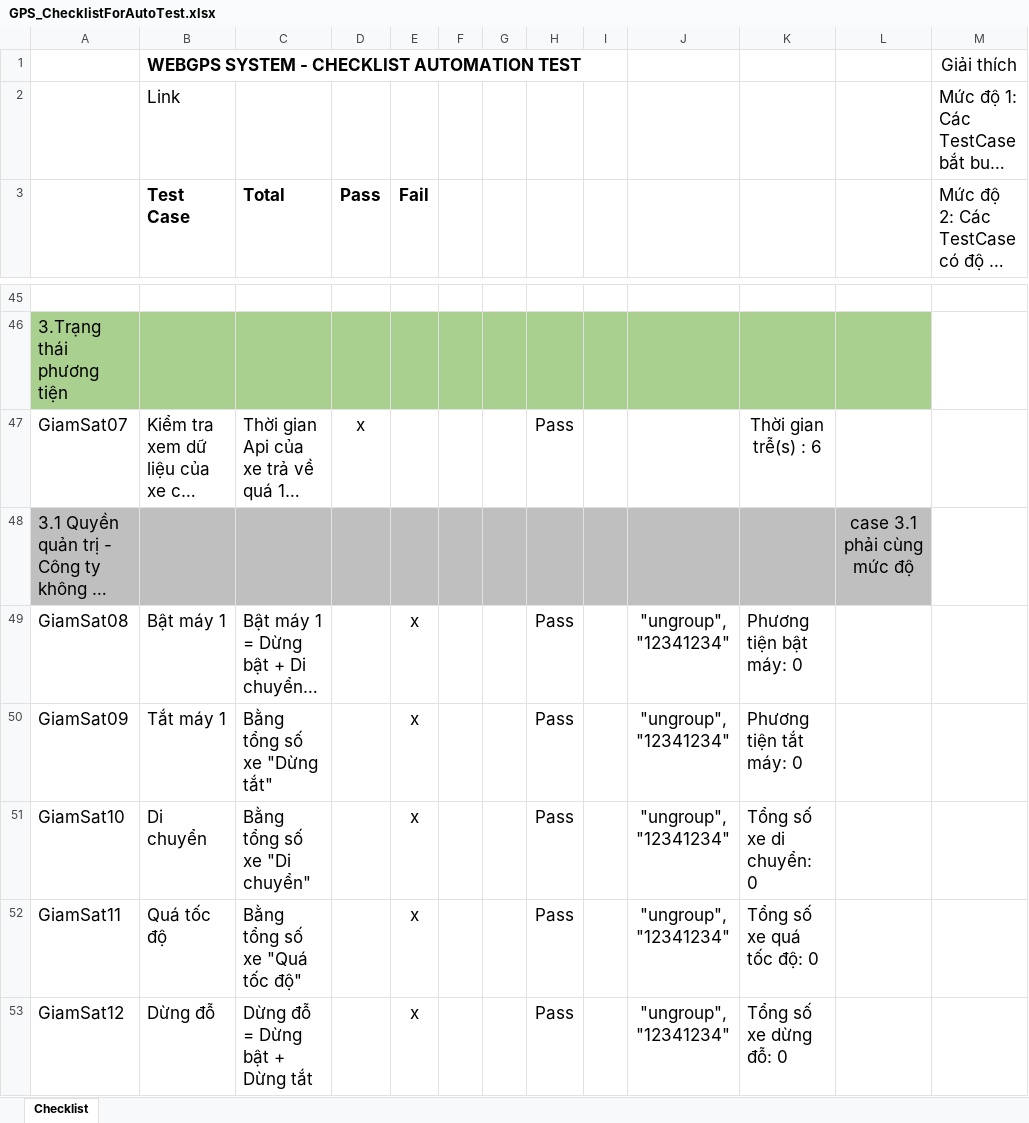
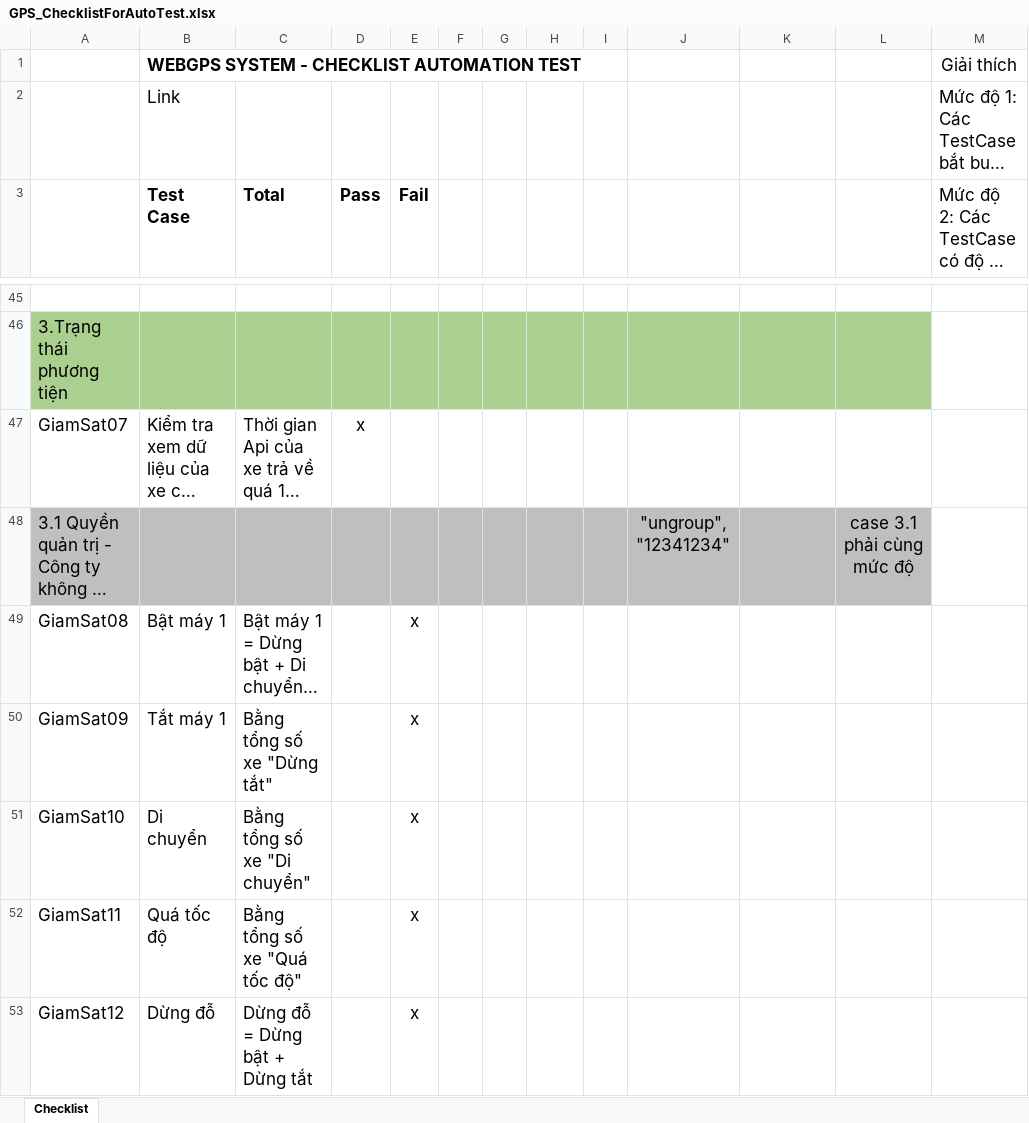
Before and after one commit to truongvck3313/ba_gpsv2, an Excel workbook: GPS_ChecklistForAutoTest.xlsx, sheet Checklist, drawn as a sheet; only a part is shown, gaps mark what is left out; long unchanged cells end in …; values as stored, in another font and other column widths than the file's, no borders; conditional formats not drawn; the diff covers the shown part only; the diff names each change by its address in the sheet, - before the commit and + after, or states it on an @@ line.

```diff
--- a/GPS_ChecklistForAutoTest.xlsx (sheet Checklist)
+++ b/GPS_ChecklistForAutoTest.xlsx (sheet Checklist)
-H47: Pass
+H47: (empty)
-K47: Thời gian trễ(s) : 6
+K47: (empty)
-J48: (empty)
+J48: "ungroup", "12341234"
-H49:H53: Pass
+H49:H53: (empty)
-J49:J53: "ungroup", "12341234"
+J49:J53: (empty)
-K49: Phương tiện bật máy: 0
+K49: (empty)
-K50: Phương tiện tắt máy: 0
+K50: (empty)
-K51: Tổng số xe di chuyển: 0
+K51: (empty)
-K52: Tổng số xe quá tốc độ: 0
+K52: (empty)
-K53: Tổng số xe dừng đỗ: 0
+K53: (empty)
```
Also changed, not shown: 46 added rows, 28 removed rows, 1276 edited cells and cell formats elsewhere in this sheet, bangluudulieu_tamthoi.xlsx, 14 other files.
